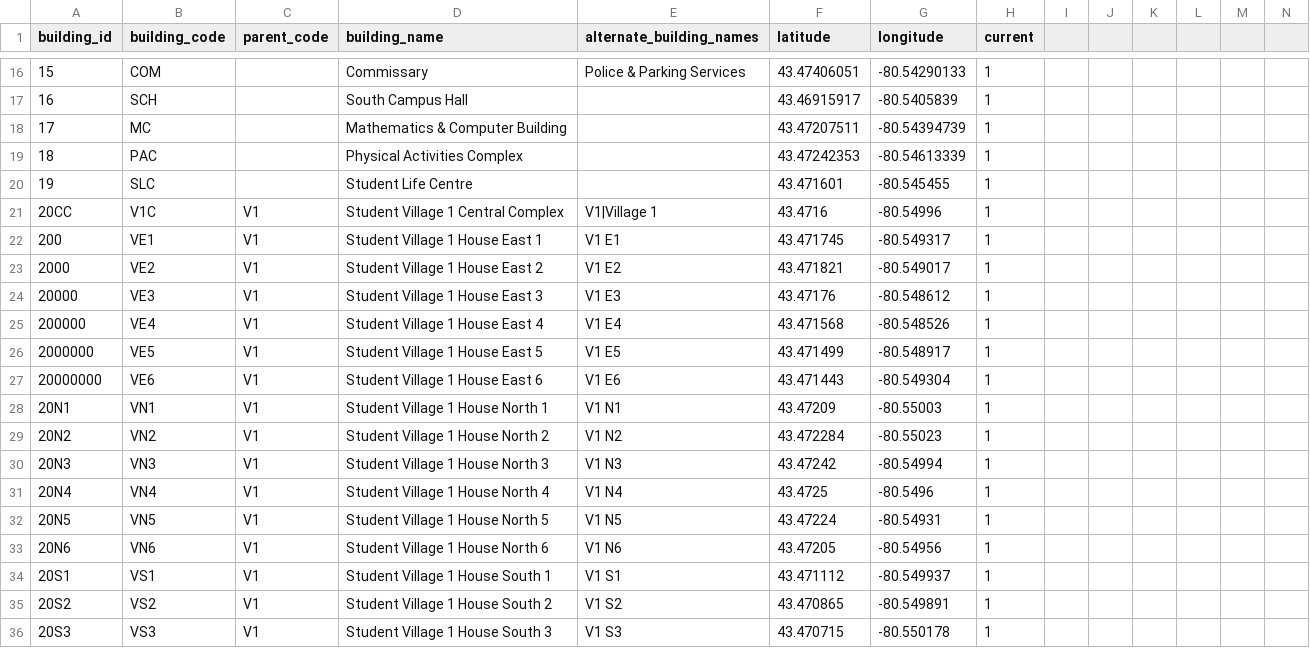
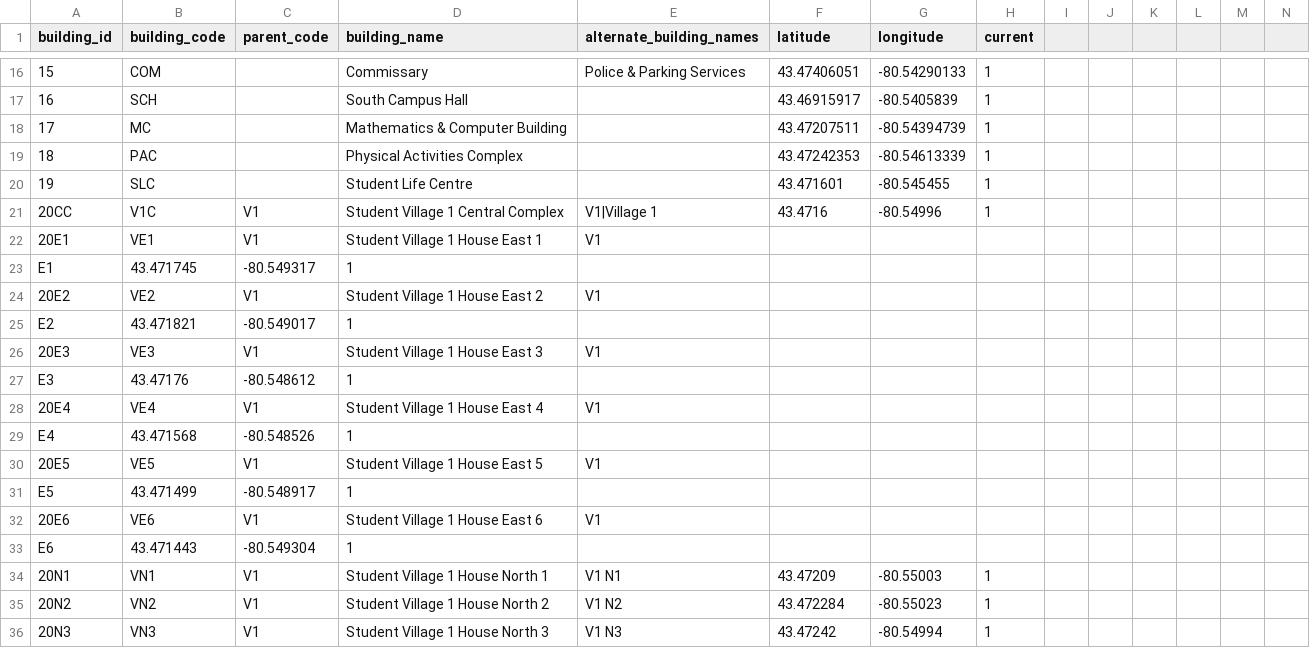
Before and after one commit to uWaterloo/Datasets, a CSV file: Buildings/Buildings.csv, drawn as a sheet; only a part is shown, gaps mark what is left out; the shorter side is filled out with more unchanged rows; removed rows and columns are numbered as before the commit, all else as after; rows hold the shown columns only; the diff names each change by its address in the sheet, - before the commit and + after, or states it on an @@ line.

Commit message:
#94 further excel auto undos

```diff
--- a/Buildings/Buildings.csv
+++ b/Buildings/Buildings.csv
-row 22: 200 | VE1 | V1 | Student Village 1 House East 1 | V1 E1 | 43.471745 | -80.549317 | 1
-row 23: 2000 | VE2 | V1 | Student Village 1 House East 2 | V1 E2 | 43.471821 | -80.549017 | 1
-row 24: 20000 | VE3 | V1 | Student Village 1 House East 3 | V1 E3 | 43.47176 | -80.548612 | 1
-row 25: 200000 | VE4 | V1 | Student Village 1 House East 4 | V1 E4 | 43.471568 | -80.548526 | 1
-row 26: 2000000 | VE5 | V1 | Student Village 1 House East 5 | V1 E5 | 43.471499 | -80.548917 | 1
-row 27: 20000000 | VE6 | V1 | Student Village 1 House East 6 | V1 E6 | 43.471443 | -80.549304 | 1
+row 22: 20E1 | VE1 | V1 | Student Village 1 House East 1 | V1
+row 23: E1 | 43.471745 | -80.549317 | 1
+row 24: 20E2 | VE2 | V1 | Student Village 1 House East 2 | V1
+row 25: E2 | 43.471821 | -80.549017 | 1
+row 26: 20E3 | VE3 | V1 | Student Village 1 House East 3 | V1
+row 27: E3 | 43.47176 | -80.548612 | 1
+row 28: 20E4 | VE4 | V1 | Student Village 1 House East 4 | V1
+row 29: E4 | 43.471568 | -80.548526 | 1
+row 30: 20E5 | VE5 | V1 | Student Village 1 House East 5 | V1
+row 31: E5 | 43.471499 | -80.548917 | 1
+row 32: 20E6 | VE6 | V1 | Student Village 1 House East 6 | V1
+row 33: E6 | 43.471443 | -80.549304 | 1
```
